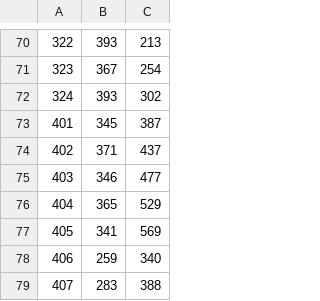
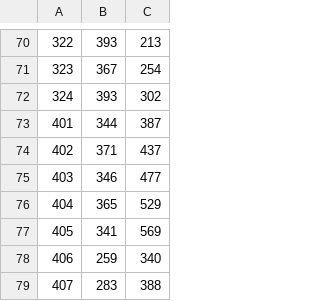
Before and after one commit to GiuliaP96/HexMazeTracker, a CSV file: node_list_new.csv, drawn as a sheet; only a part is shown, gaps mark what is left out.

Commit message:
Update node_list_new.csv

```diff
--- a/node_list_new.csv
+++ b/node_list_new.csv
@@ -72,3 +72,3 @@
 324,393,302
-401,345,387
+401,344,387
 402,371,437
```
